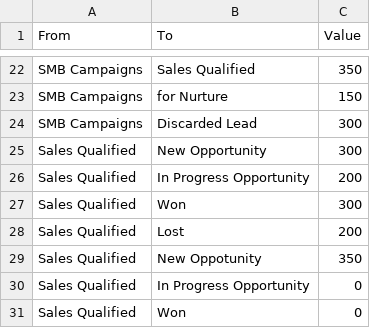
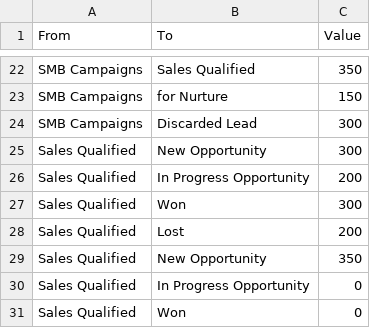
Before and after one commit to JyotiGupta12/csvfiles, a CSV file: zoominfo.csv, drawn as a sheet; only a part is shown, gaps mark what is left out.

Commit message:
Update zoominfo.csv

```diff
--- a/zoominfo.csv
+++ b/zoominfo.csv
@@ -28,3 +28,3 @@ Sales Qualified,Won,300
 Sales Qualified,Lost,200
-Sales Qualified,New Oppotunity,350
+Sales Qualified,New Opportunity,350
 Sales Qualified,In Progress Opportunity,0
```
